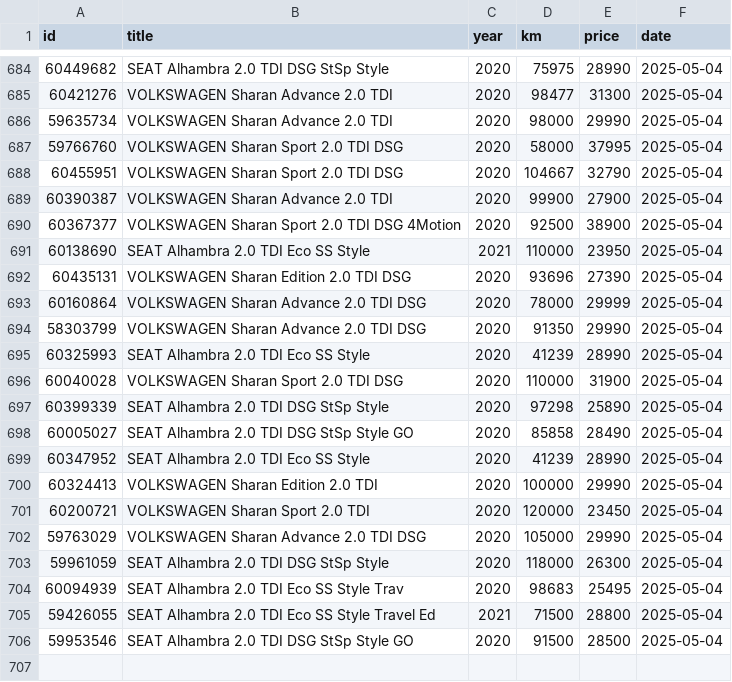
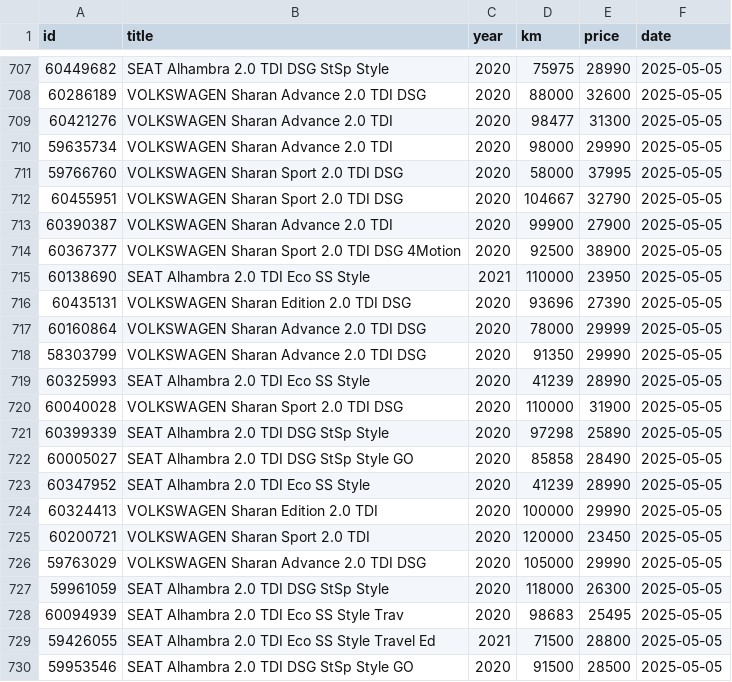
Before and after one commit to Quejicus/coches, a CSV file: data/alhambra_sharan_hist.csv, drawn as a sheet; only a part is shown, gaps mark what is left out; the diff covers the shown part only.

```diff
--- a/data/alhambra_sharan_hist.csv
+++ b/data/alhambra_sharan_hist.csv
@@ -684,23 +707,24 @@ id,title,year,km,price,date
-60449682,SEAT Alhambra 2.0 TDI DSG StSp Style,2020,75975,28990,2025-05-04
-60421276,VOLKSWAGEN Sharan Advance 2.0 TDI,2020,98477,31300,2025-05-04
-59635734,VOLKSWAGEN Sharan Advance 2.0 TDI,2020,98000,29990,2025-05-04
-59766760,VOLKSWAGEN Sharan Sport 2.0 TDI DSG,2020,58000,37995,2025-05-04
-60455951,VOLKSWAGEN Sharan Sport 2.0 TDI DSG,2020,104667,32790,2025-05-04
-60390387,VOLKSWAGEN Sharan Advance 2.0 TDI,2020,99900,27900,2025-05-04
-60367377,VOLKSWAGEN Sharan Sport 2.0 TDI DSG 4Motion,2020,92500,38900,2025-05-04
-60138690,SEAT Alhambra 2.0 TDI Eco SS Style,2021,110000,23950,2025-05-04
-60435131,VOLKSWAGEN Sharan Edition 2.0 TDI DSG,2020,93696,27390,2025-05-04
-60160864,VOLKSWAGEN Sharan Advance 2.0 TDI DSG,2020,78000,29999,2025-05-04
-58303799,VOLKSWAGEN Sharan Advance 2.0 TDI DSG,2020,91350,29990,2025-05-04
-60325993,SEAT Alhambra 2.0 TDI Eco SS Style,2020,41239,28990,2025-05-04
-60040028,VOLKSWAGEN Sharan Sport 2.0 TDI DSG,2020,110000,31900,2025-05-04
-60399339,SEAT Alhambra 2.0 TDI DSG StSp Style,2020,97298,25890,2025-05-04
-60005027,SEAT Alhambra 2.0 TDI DSG StSp Style GO,2020,85858,28490,2025-05-04
-60347952,SEAT Alhambra 2.0 TDI Eco SS Style,2020,41239,28990,2025-05-04
-60324413,VOLKSWAGEN Sharan Edition 2.0 TDI,2020,100000,29990,2025-05-04
-60200721,VOLKSWAGEN Sharan Sport 2.0 TDI,2020,120000,23450,2025-05-04
-59763029,VOLKSWAGEN Sharan Advance 2.0 TDI DSG,2020,105000,29990,2025-05-04
-59961059,SEAT Alhambra 2.0 TDI DSG StSp Style,2020,118000,26300,2025-05-04
-60094939,SEAT Alhambra 2.0 TDI Eco SS Style Trav,2020,98683,25495,2025-05-04
-59426055,SEAT Alhambra 2.0 TDI Eco SS Style Travel Ed,2021,71500,28800,2025-05-04
-59953546,SEAT Alhambra 2.0 TDI DSG StSp Style GO,2020,91500,28500,2025-05-04
+60449682,SEAT Alhambra 2.0 TDI DSG StSp Style,2020,75975,28990,2025-05-05
+60286189,VOLKSWAGEN Sharan Advance 2.0 TDI DSG,2020,88000,32600,2025-05-05
+60421276,VOLKSWAGEN Sharan Advance 2.0 TDI,2020,98477,31300,2025-05-05
+59635734,VOLKSWAGEN Sharan Advance 2.0 TDI,2020,98000,29990,2025-05-05
+59766760,VOLKSWAGEN Sharan Sport 2.0 TDI DSG,2020,58000,37995,2025-05-05
+60455951,VOLKSWAGEN Sharan Sport 2.0 TDI DSG,2020,104667,32790,2025-05-05
+60390387,VOLKSWAGEN Sharan Advance 2.0 TDI,2020,99900,27900,2025-05-05
+60367377,VOLKSWAGEN Sharan Sport 2.0 TDI DSG 4Motion,2020,92500,38900,2025-05-05
+60138690,SEAT Alhambra 2.0 TDI Eco SS Style,2021,110000,23950,2025-05-05
+60435131,VOLKSWAGEN Sharan Edition 2.0 TDI DSG,2020,93696,27390,2025-05-05
+60160864,VOLKSWAGEN Sharan Advance 2.0 TDI DSG,2020,78000,29999,2025-05-05
+58303799,VOLKSWAGEN Sharan Advance 2.0 TDI DSG,2020,91350,29990,2025-05-05
+60325993,SEAT Alhambra 2.0 TDI Eco SS Style,2020,41239,28990,2025-05-05
+60040028,VOLKSWAGEN Sharan Sport 2.0 TDI DSG,2020,110000,31900,2025-05-05
+60399339,SEAT Alhambra 2.0 TDI DSG StSp Style,2020,97298,25890,2025-05-05
+60005027,SEAT Alhambra 2.0 TDI DSG StSp Style GO,2020,85858,28490,2025-05-05
+60347952,SEAT Alhambra 2.0 TDI Eco SS Style,2020,41239,28990,2025-05-05
+60324413,VOLKSWAGEN Sharan Edition 2.0 TDI,2020,100000,29990,2025-05-05
+60200721,VOLKSWAGEN Sharan Sport 2.0 TDI,2020,120000,23450,2025-05-05
+59763029,VOLKSWAGEN Sharan Advance 2.0 TDI DSG,2020,105000,29990,2025-05-05
+59961059,SEAT Alhambra 2.0 TDI DSG StSp Style,2020,118000,26300,2025-05-05
+60094939,SEAT Alhambra 2.0 TDI Eco SS Style Trav,2020,98683,25495,2025-05-05
+59426055,SEAT Alhambra 2.0 TDI Eco SS Style Travel Ed,2021,71500,28800,2025-05-05
+59953546,SEAT Alhambra 2.0 TDI DSG StSp Style GO,2020,91500,28500,2025-05-05
```
Also changed, not shown: 23 added rows and 1 edited cell elsewhere in this file.
